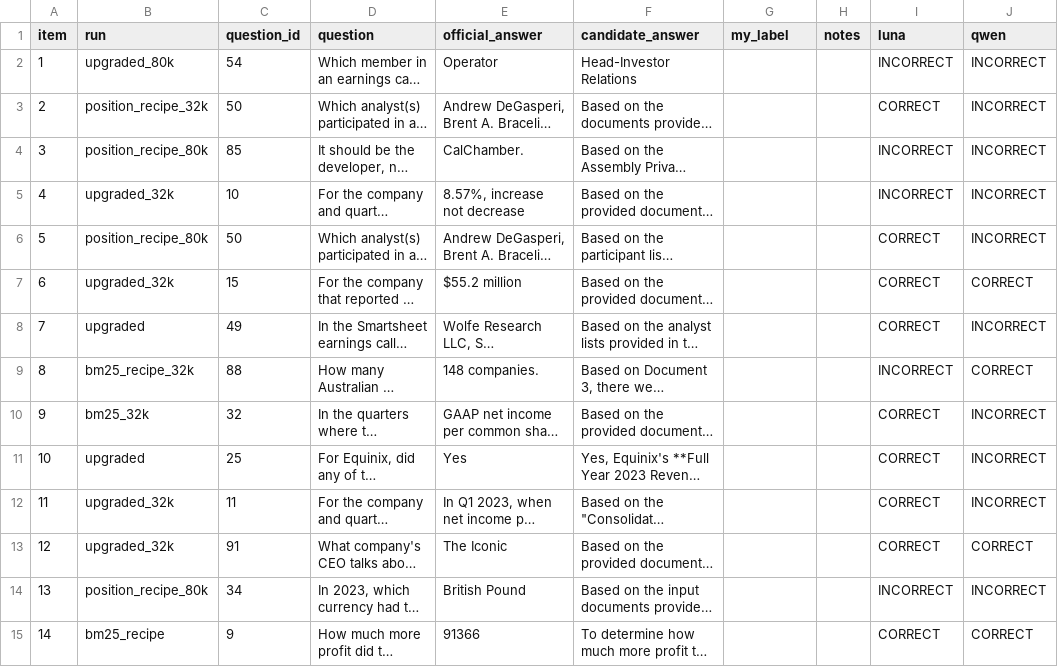
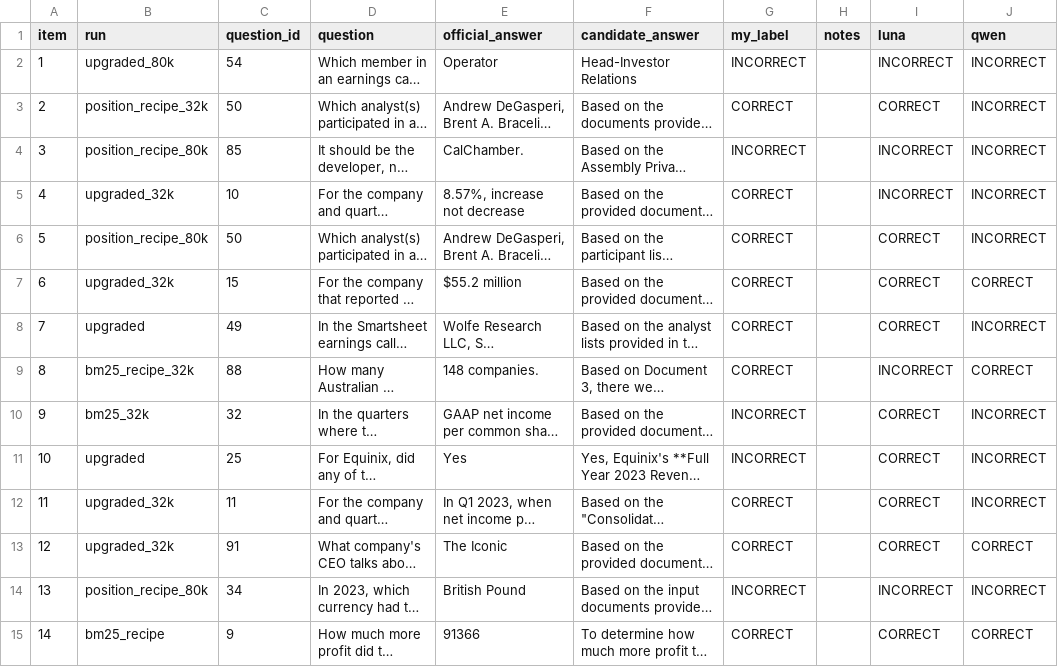
Before and after one commit to adarsh-vatsa/RLMs, a CSV file: benchmark_artifacts/aa_lcr/suites/20261029/grader-check-rerun.csv, drawn as a sheet; only a part is shown; long unchanged cells end in …; the diff covers the shown part only; the diff names each change by its address in the sheet, - before the commit and + after, or states it on an @@ line.

Commit message:
- Benchmarks and Methodology completed. - Grader check completed.

```diff
--- a/benchmark_artifacts/aa_lcr/suites/20261029/grader-check-rerun.csv
+++ b/benchmark_artifacts/aa_lcr/suites/20261029/grader-check-rerun.csv
-G2 (my_label): (empty)
+G2 (my_label): INCORRECT
-G3 (my_label): (empty)
+G3 (my_label): CORRECT
-G4 (my_label): (empty)
+G4 (my_label): INCORRECT
-G5:G9 (my_label): (empty)
+G5:G9 (my_label): CORRECT
-G10:G11 (my_label): (empty)
+G10:G11 (my_label): INCORRECT
-G12:G13 (my_label): (empty)
+G12:G13 (my_label): CORRECT
-G14 (my_label): (empty)
+G14 (my_label): INCORRECT
-G15 (my_label): (empty)
+G15 (my_label): CORRECT
```
Also changed, not shown: 21 edited cells elsewhere in this file, 3 other files.
